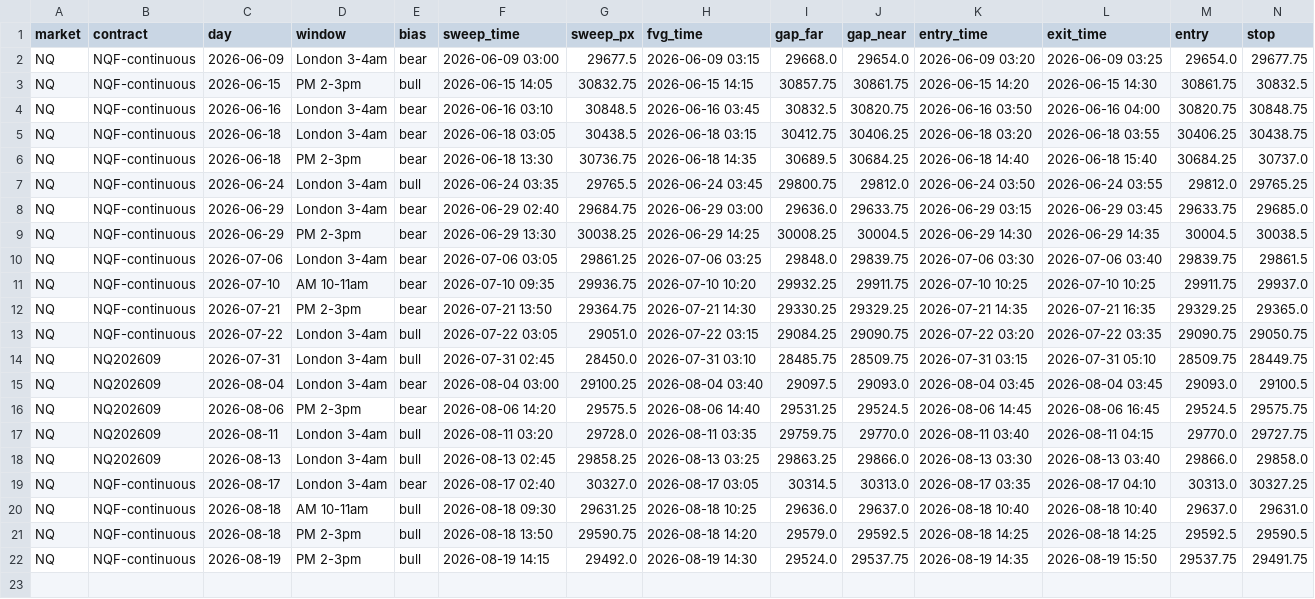
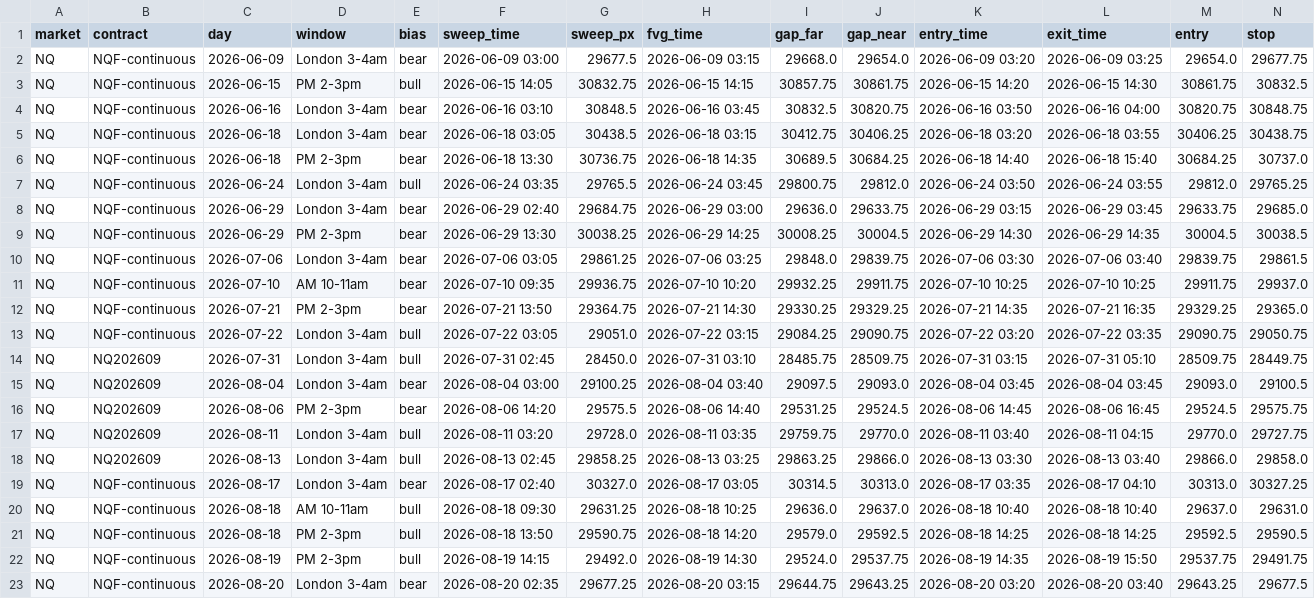
Before and after one commit to cjosh4toyotas-stack/silver-bullet-backtest, a CSV file: trades.csv, drawn as a sheet; only a part is shown; rows hold the shown columns only; the diff names each change by its address in the sheet, - before the commit and + after, or states it on an @@ line.

```diff
--- a/trades.csv
+++ b/trades.csv
+row 23: NQ | NQF-continuous | 2026-08-20 | London 3-4am | bear | 2026-08-20 02:35 | 29677.25 | 2026-08-20 03:15 | 29644.75 | 29643.25 | 2026-08-20 03:20 | 2026-08-20 03:40 | 29643.25 | 29677.5
```
Also changed, not shown: data/NQF-continuous.csv, data/markets/CL.csv, 6 other files.
